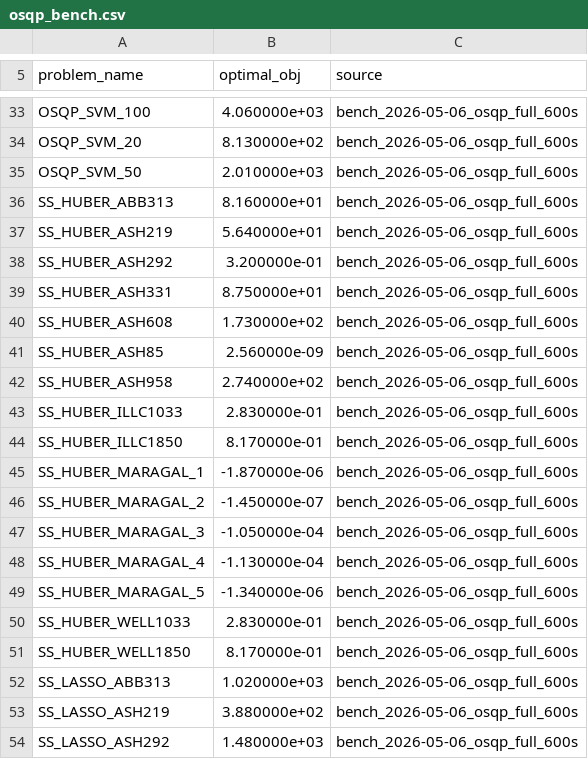
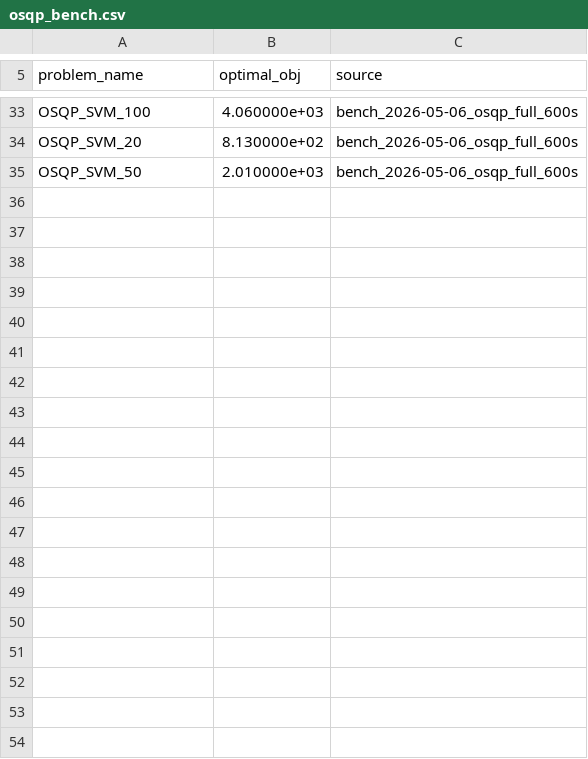
Before and after one commit to hika019/Otspot, a CSV file: data/baseline_objectives/osqp_bench.csv, drawn as a sheet; only a part is shown, gaps mark what is left out; the diff covers the shown part only.

```diff
--- a/data/baseline_objectives/osqp_bench.csv
+++ b/data/baseline_objectives/osqp_bench.csv
@@ -35,20 +35 @@ OSQP_SVM_20,8.130000e+02,bench_2026-05-06_osqp_full_600s
 OSQP_SVM_50,2.010000e+03,bench_2026-05-06_osqp_full_600s
-SS_HUBER_ABB313,8.160000e+01,bench_2026-05-06_osqp_full_600s
-SS_HUBER_ASH219,5.640000e+01,bench_2026-05-06_osqp_full_600s
-SS_HUBER_ASH292,3.200000e-01,bench_2026-05-06_osqp_full_600s
-SS_HUBER_ASH331,8.750000e+01,bench_2026-05-06_osqp_full_600s
-SS_HUBER_ASH608,1.730000e+02,bench_2026-05-06_osqp_full_600s
-SS_HUBER_ASH85,2.560000e-09,bench_2026-05-06_osqp_full_600s
-SS_HUBER_ASH958,2.740000e+02,bench_2026-05-06_osqp_full_600s
-SS_HUBER_ILLC1033,2.830000e-01,bench_2026-05-06_osqp_full_600s
-SS_HUBER_ILLC1850,8.170000e-01,bench_2026-05-06_osqp_full_600s
-SS_HUBER_MARAGAL_1,-1.870000e-06,bench_2026-05-06_osqp_full_600s
-SS_HUBER_MARAGAL_2,-1.450000e-07,bench_2026-05-06_osqp_full_600s
-SS_HUBER_MARAGAL_3,-1.050000e-04,bench_2026-05-06_osqp_full_600s
-SS_HUBER_MARAGAL_4,-1.130000e-04,bench_2026-05-06_osqp_full_600s
-SS_HUBER_MARAGAL_5,-1.340000e-06,bench_2026-05-06_osqp_full_600s
-SS_HUBER_WELL1033,2.830000e-01,bench_2026-05-06_osqp_full_600s
-SS_HUBER_WELL1850,8.170000e-01,bench_2026-05-06_osqp_full_600s
-SS_LASSO_ABB313,1.020000e+03,bench_2026-05-06_osqp_full_600s
-SS_LASSO_ASH219,3.880000e+02,bench_2026-05-06_osqp_full_600s
-SS_LASSO_ASH292,1.480000e+03,bench_2026-05-06_osqp_full_600s
```
Also changed, not shown: 13 removed rows elsewhere in this file, 2 other files.
